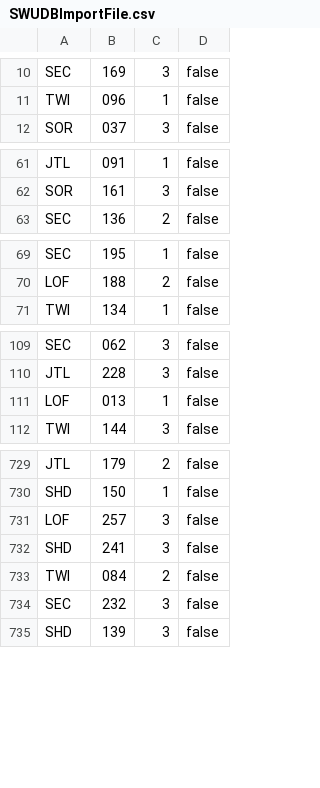
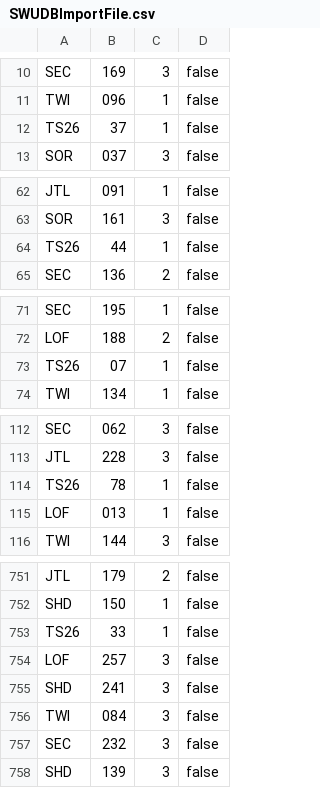
Before and after one commit to Asmoridin/card_games, a CSV file: S/Star_Wars_Unlimited/Data/SWUDBImportFile.csv, drawn as a sheet; only a part is shown, gaps mark what is left out; the diff covers the shown part only.

```diff
--- a/S/Star_Wars_Unlimited/Data/SWUDBImportFile.csv
+++ b/S/Star_Wars_Unlimited/Data/SWUDBImportFile.csv
@@ -11,2 +11,3 @@ SEC,169,3,false
 TWI,096,1,false
+TS26,37,1,false
 SOR,037,3,false
@@ -62,2 +63,3 @@ JTL,091,1,false
 SOR,161,3,false
+TS26,44,1,false
 SEC,136,2,false
@@ -70,2 +72,3 @@ SEC,195,1,false
 LOF,188,2,false
+TS26,07,1,false
 TWI,134,1,false
@@ -110,2 +113,3 @@ SEC,062,3,false
 JTL,228,3,false
+TS26,78,1,false
 LOF,013,1,false
@@ -730,5 +752,6 @@ JTL,179,2,false
 SHD,150,1,false
+TS26,33,1,false
 LOF,257,3,false
 SHD,241,3,false
-TWI,084,2,false
+TWI,084,3,false
 SEC,232,3,false
```
Also changed, not shown: 35 added rows and 12 edited cells elsewhere in this file, 16 other files.
